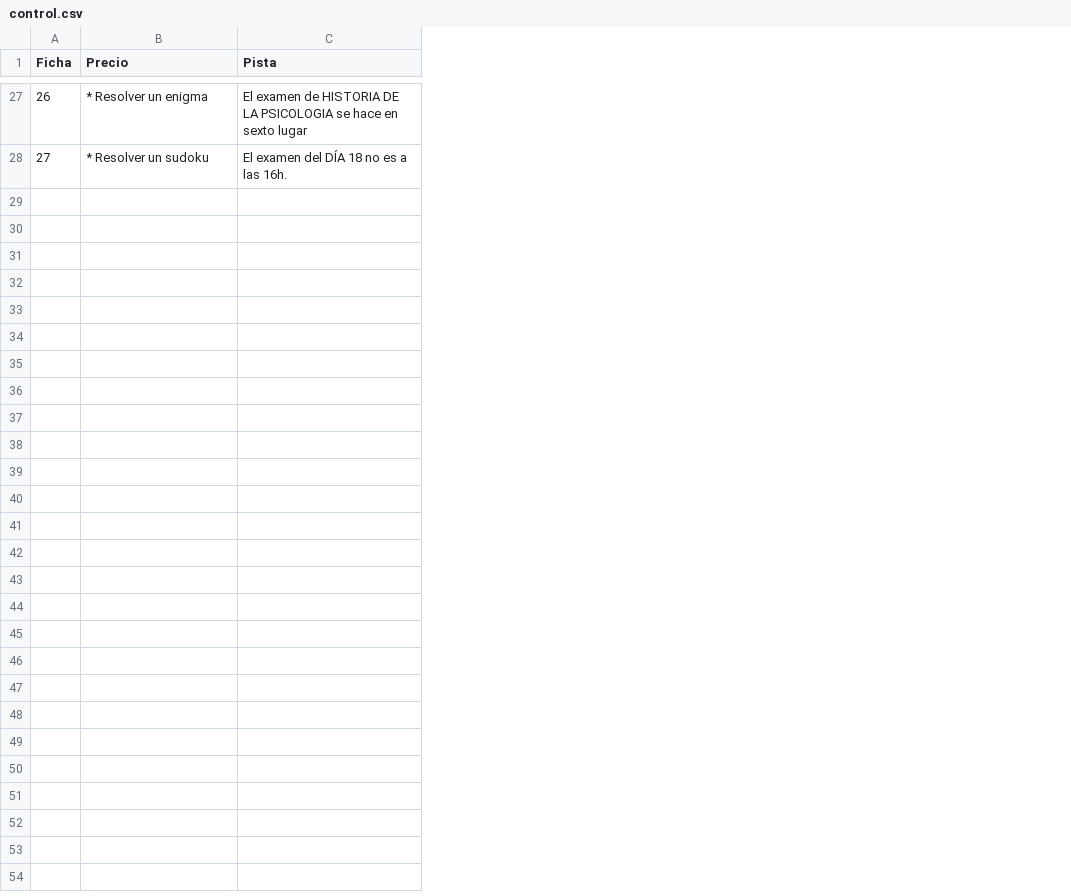
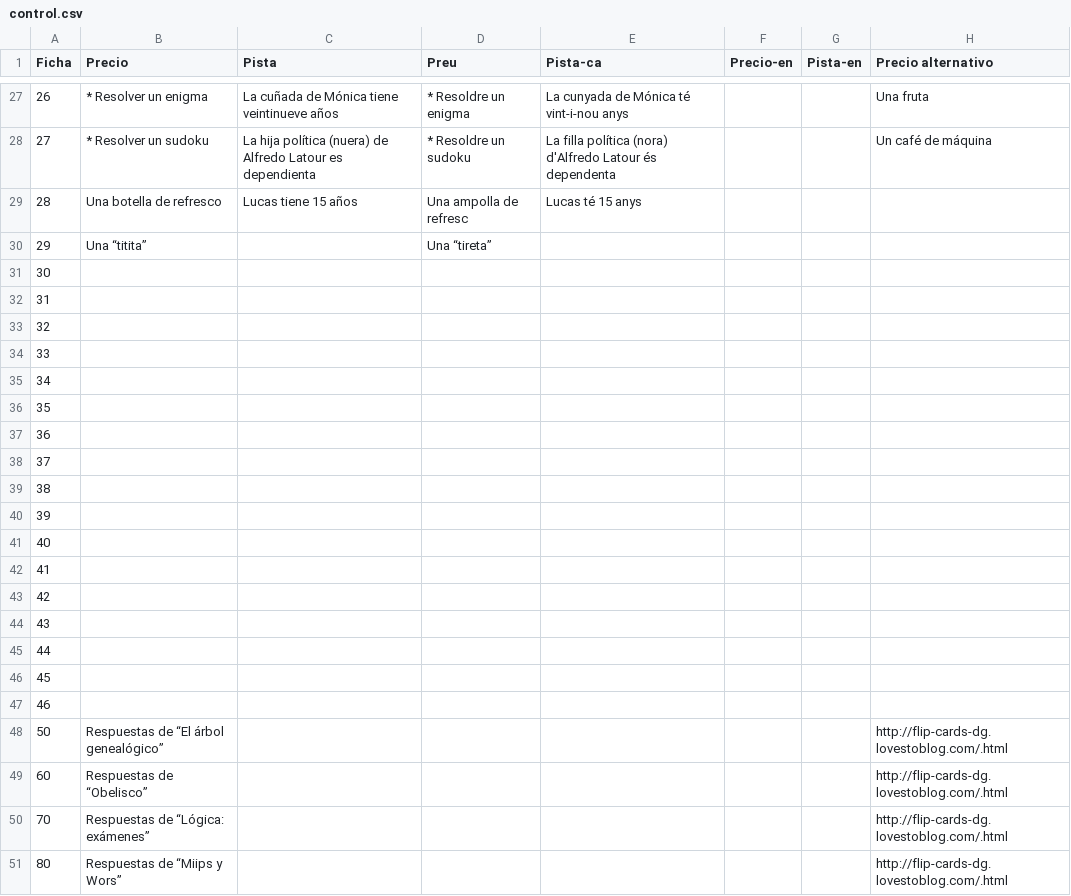
Before and after one commit to juanmunozuab/juanmunozuab.github.io, a CSV file: flip/control.csv, drawn as a sheet; only a part is shown, gaps mark what is left out; the diff covers the shown part only; the diff names each change by its address in the sheet, - before the commit and + after, or states it on an @@ line.

```diff
--- a/flip/control.csv
+++ b/flip/control.csv
+column D (Preu), rows 27-28: * Resoldre un enigma | * Resoldre un sudoku
+column E (Pista-ca), rows 27-28: La cunyada de Mónica té vint-i-nou anys | La filla política (nora) d'Alfredo Latour és dependenta
+column F (Precio-en), empty
+column G (Pista-en), empty
+column H (Precio alternativo), rows 27-28: Una fruta | Un café de máquina
-C27 (Pista): El examen de HISTORIA DE LA PSICOLOGIA se hace en sexto lugar
+C27 (Pista): La cuñada de Mónica tiene veintinueve años
-C28 (Pista): El examen del DÍA 18 no es a las 16h.
+C28 (Pista): La hija política (nuera) de Alfredo Latour es dependienta
+row 29: 28 | Una botella de refresco | Lucas tiene 15 años | Una ampolla de refresc | Lucas té 15 anys
+row 30: 29 | Una “titita” |  | Una “tireta”
+row 31: 30
+row 32: 31
+row 33: 32
+row 34: 33
+row 35: 34
+row 36: 35
+row 37: 36
+row 38: 37
+row 39: 38
+row 40: 39
+row 41: 40
+row 42: 41
+row 43: 42
+row 44: 43
+row 45: 44
+row 46: 45
+row 47: 46
+row 48: 50 | Respuestas de “El árbol genealógico” |  |  |  |  |  | http://flip-cards-dg.lovestoblog.com/.html
+row 49: 60 | Respuestas de “Obelisco” |  |  |  |  |  | http://flip-cards-dg.lovestoblog.com/.html
+row 50: 70 | Respuestas de “Lógica: exámenes” |  |  |  |  |  | http://flip-cards-dg.lovestoblog.com/.html
+row 51: 80 | Respuestas de “Miips y Wors” |  |  |  |  |  | http://flip-cards-dg.lovestoblog.com/.html
```
Also changed, not shown: 27 edited cells elsewhere in this file.
